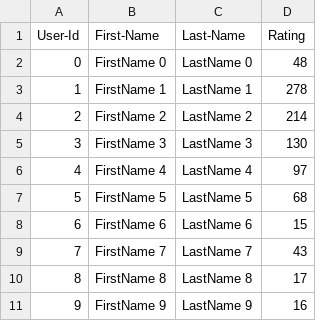
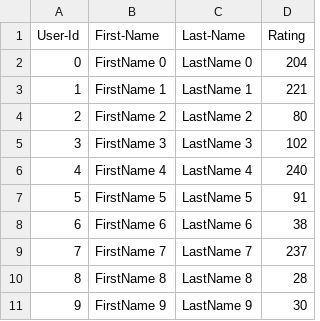
Before and after one commit to xizhao1019/INFO5100_Zhao_Xi_001054333, a CSV file: lab7_skeleton/UserCatalogue.csv, drawn as a sheet.

```diff
--- a/lab7_skeleton/UserCatalogue.csv
+++ b/lab7_skeleton/UserCatalogue.csv
@@ -1,11 +1,11 @@
 User-Id,First-Name,Last-Name,Rating
-0,FirstName 0,LastName 0,48
-1,FirstName 1,LastName 1,278
-2,FirstName 2,LastName 2,214
-3,FirstName 3,LastName 3,130
-4,FirstName 4,LastName 4,97
-5,FirstName 5,LastName 5,68
-6,FirstName 6,LastName 6,15
-7,FirstName 7,LastName 7,43
-8,FirstName 8,LastName 8,17
-9,FirstName 9,LastName 9,16
+0,FirstName 0,LastName 0,204
+1,FirstName 1,LastName 1,221
+2,FirstName 2,LastName 2,80
+3,FirstName 3,LastName 3,102
+4,FirstName 4,LastName 4,240
+5,FirstName 5,LastName 5,91
+6,FirstName 6,LastName 6,38
+7,FirstName 7,LastName 7,237
+8,FirstName 8,LastName 8,28
+9,FirstName 9,LastName 9,30
```
Also changed, not shown: lab7_skeleton/CommentData.csv, 4 other files.
